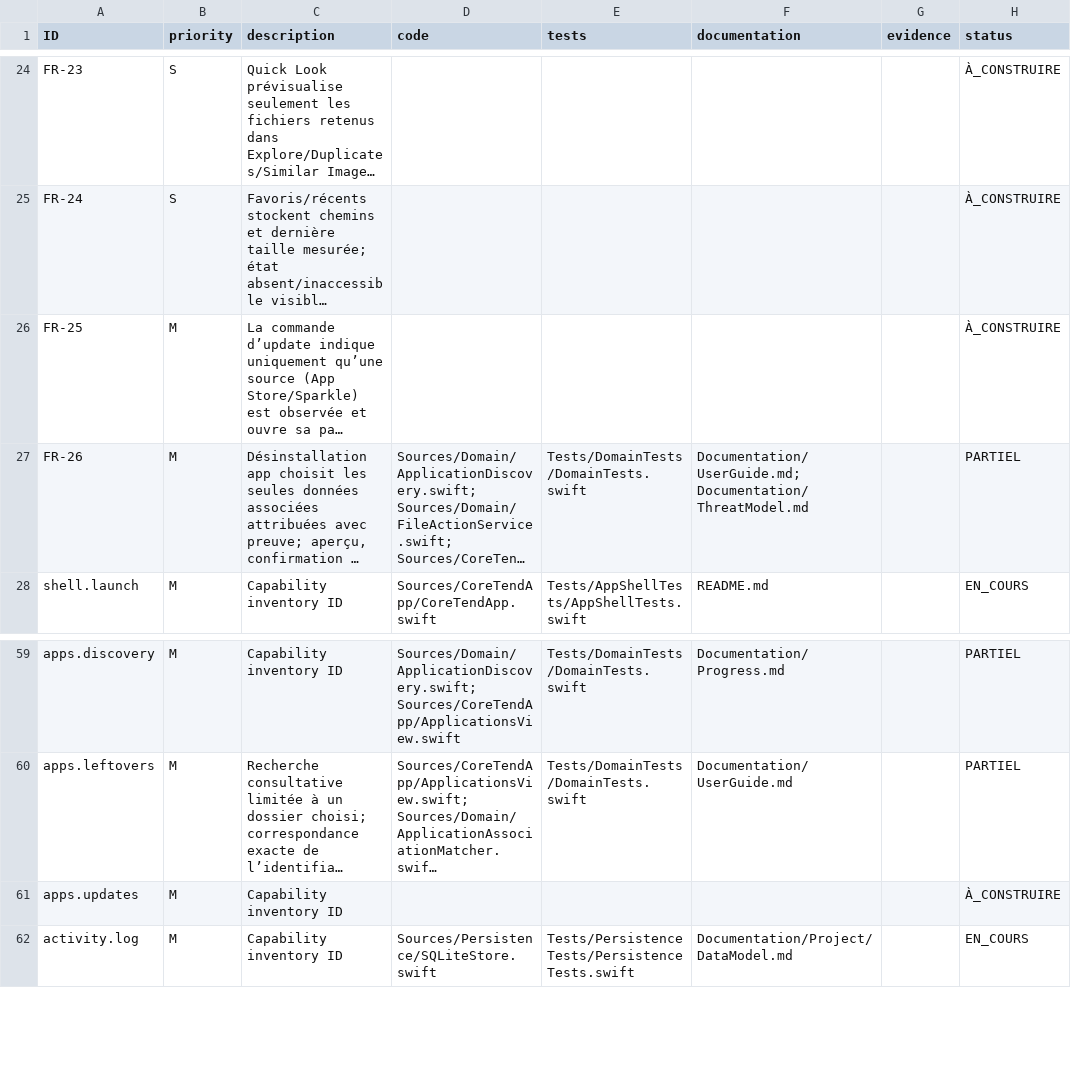
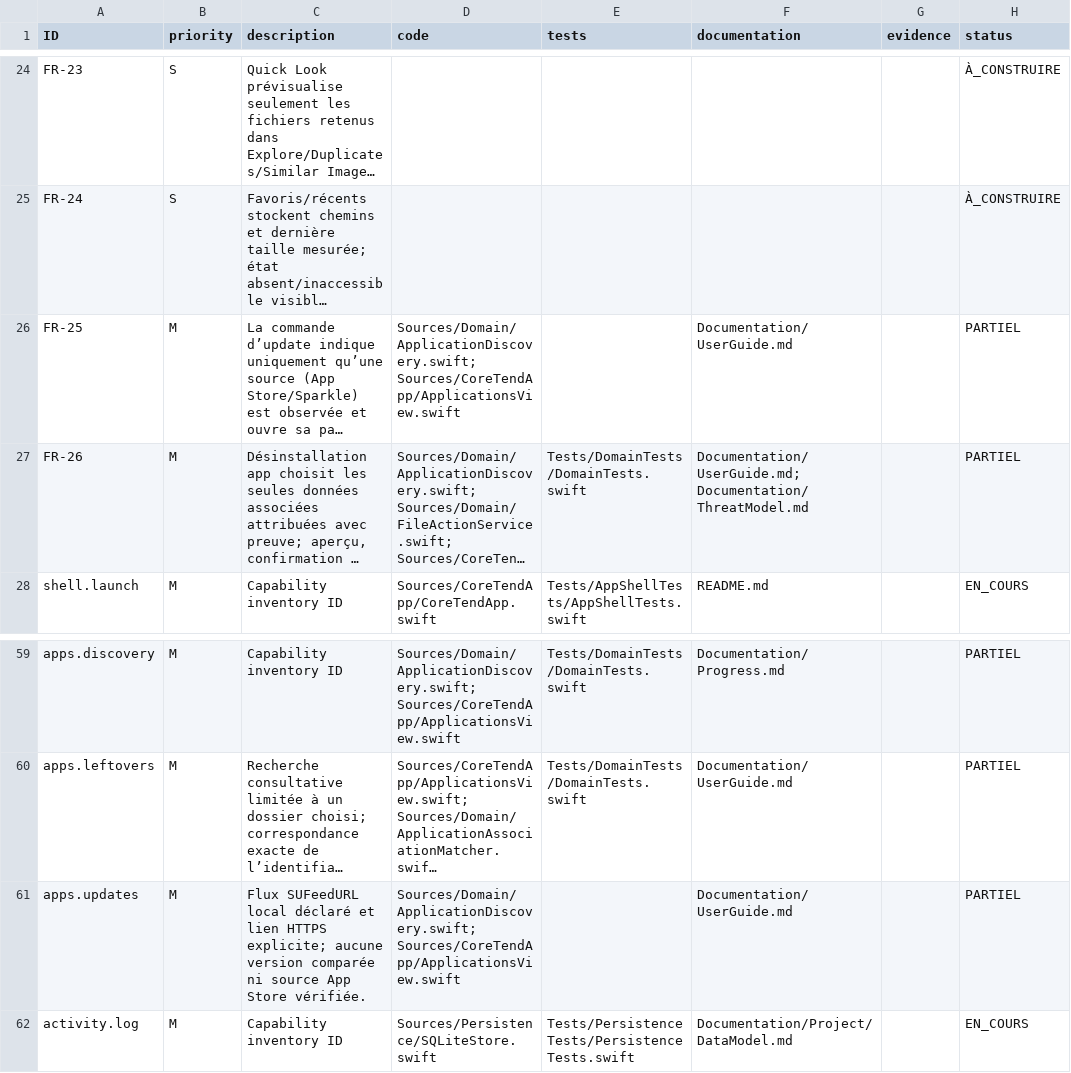
Before and after one commit to ahmetbsbnr/coretend, a CSV file: Documentation/Traceability.csv, drawn as a sheet; only a part is shown, gaps mark what is left out; long unchanged cells end in …; the diff names each change by its address in the sheet, - before the commit and + after, or states it on an @@ line.

Commit message:
feat(apps): show declared HTTPS update feed without version claims

```diff
--- a/Documentation/Traceability.csv
+++ b/Documentation/Traceability.csv
-D26 (code): (empty)
+D26 (code): Sources/Domain/ApplicationDiscovery.swift; Sources/CoreTendApp/ApplicationsView.swift
-F26 (documentation): (empty)
+F26 (documentation): Documentation/UserGuide.md
-H26 (status): À_CONSTRUIRE
+H26 (status): PARTIEL
-C61 (description): Capability inventory ID
+C61 (description): Flux SUFeedURL local déclaré et lien HTTPS explicite; aucune version comparée ni source App Store vérifiée.
-D61 (code): (empty)
+D61 (code): Sources/Domain/ApplicationDiscovery.swift; Sources/CoreTendApp/ApplicationsView.swift
-F61 (documentation): (empty)
+F61 (documentation): Documentation/UserGuide.md
-H61 (status): À_CONSTRUIRE
+H61 (status): PARTIEL
```
Also changed, not shown: 12 other files.
